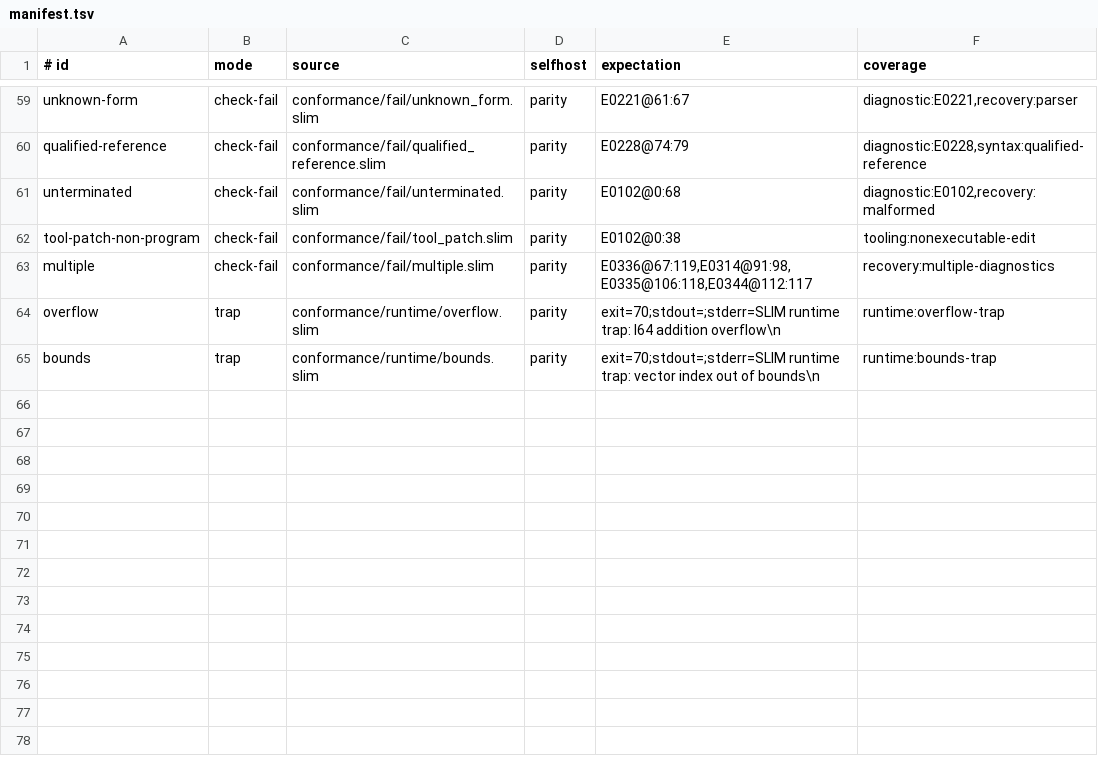
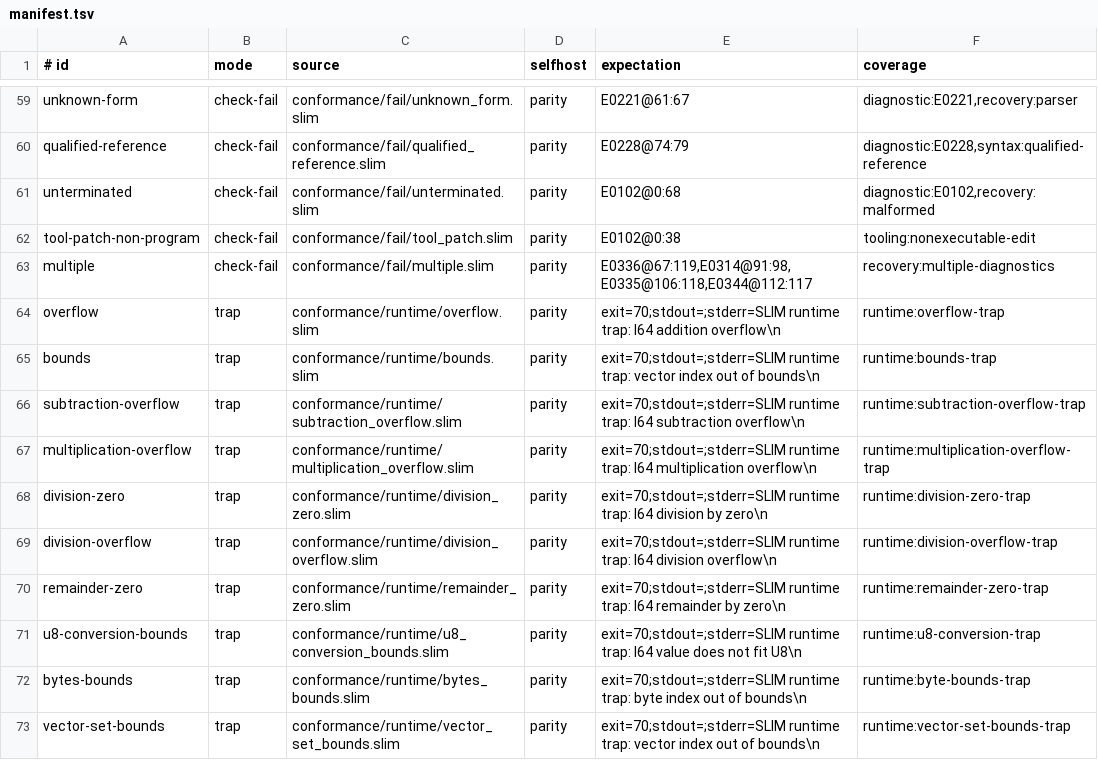
Before and after one commit to pgorzelany/slim, a TSV file: conformance/manifest.tsv, drawn as a sheet; only a part is shown, gaps mark what is left out.

Commit message:
perf: inline checked runtime fast paths

```diff
--- a/conformance/manifest.tsv
+++ b/conformance/manifest.tsv
@@ -65 +65,9 @@ overflow	trap	conformance/runtime/overflow.slim	parity	exit=70;stdout=;stderr=SL
 bounds	trap	conformance/runtime/bounds.slim	parity	exit=70;stdout=;stderr=SLIM runtime trap: vector index out of bounds\n	runtime:bounds-trap
+subtraction-overflow	trap	conformance/runtime/subtraction_overflow.slim	parity	exit=70;stdout=;stderr=SLIM runtime trap: I64 subtraction overflow\n	runtime:subtraction-overflow-trap
+multiplication-overflow	trap	conformance/runtime/multiplication_overflow.slim	parity	exit=70;stdout=;stderr=SLIM runtime trap: I64 multiplication overflow\n	runtime:multiplication-overflow-trap
+division-zero	trap	conformance/runtime/division_zero.slim	parity	exit=70;stdout=;stderr=SLIM runtime trap: I64 division by zero\n	runtime:division-zero-trap
+division-overflow	trap	conformance/runtime/division_overflow.slim	parity	exit=70;stdout=;stderr=SLIM runtime trap: I64 division overflow\n	runtime:division-overflow-trap
+remainder-zero	trap	conformance/runtime/remainder_zero.slim	parity	exit=70;stdout=;stderr=SLIM runtime trap: I64 remainder by zero\n	runtime:remainder-zero-trap
+u8-conversion-bounds	trap	conformance/runtime/u8_conversion_bounds.slim	parity	exit=70;stdout=;stderr=SLIM runtime trap: I64 value does not fit U8\n	runtime:u8-conversion-trap
+bytes-bounds	trap	conformance/runtime/bytes_bounds.slim	parity	exit=70;stdout=;stderr=SLIM runtime trap: byte index out of bounds\n	runtime:byte-bounds-trap
+vector-set-bounds	trap	conformance/runtime/vector_set_bounds.slim	parity	exit=70;stdout=;stderr=SLIM runtime trap: vector index out of bounds\n	runtime:vector-set-bounds-trap
```
Also changed, not shown: benchmarks/performance-budgets.tsv, 17 other files.
